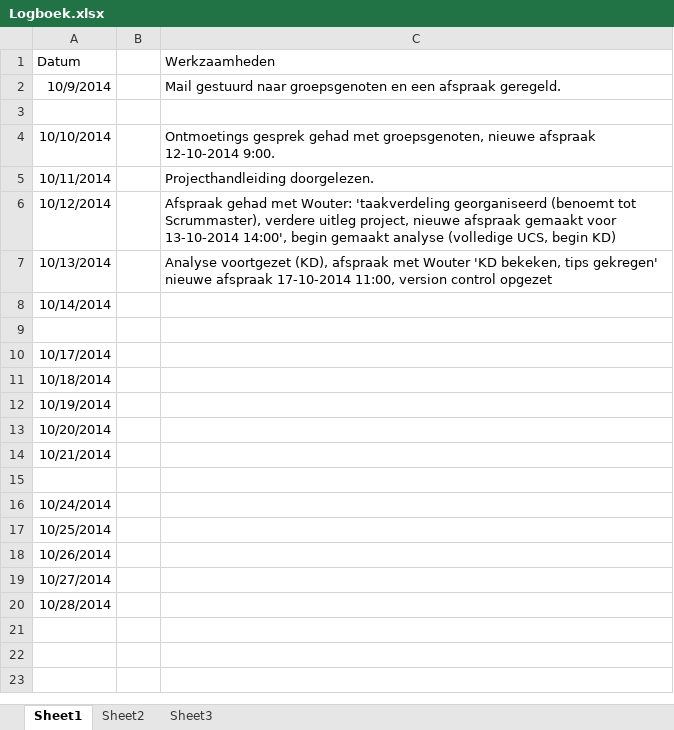
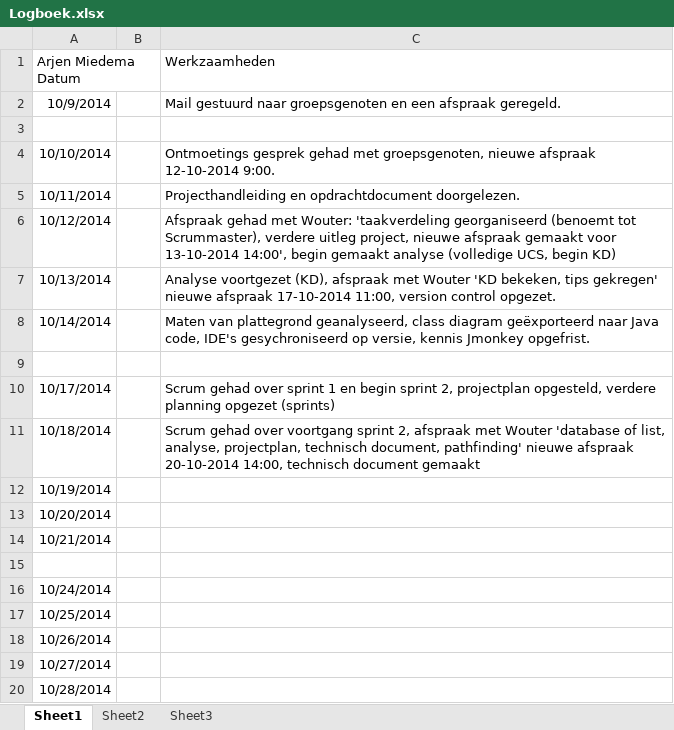
Before and after one commit to Draaky/Containing, an Excel workbook: Logboek.xlsx, sheet Sheet1, drawn as a sheet; values as stored, in another font and other column widths than the file's, no borders; the diff names each change by its address in the sheet, - before the commit and + after, or states it on an @@ line.

```diff
--- a/Logboek.xlsx (sheet Sheet1)
+++ b/Logboek.xlsx (sheet Sheet1)
-A1: Datum
+A1: Arjen Miedema Datum
-C5 (Werkzaamheden): Projecthandleiding doorgelezen.
+C5 (Werkzaamheden): Projecthandleiding en opdrachtdocument doorgelezen.
-C7 (Werkzaamheden): …version control opgezet
+C7 (Werkzaamheden): …version control opgezet.
-C8 (Werkzaamheden): (empty)
+C8 (Werkzaamheden): Maten van plattegrond geanalyseerd, class diagram geëxporteerd naar Java code, IDE's gesychroniseerd op versie, kennis Jmonkey opgefrist.
-C10 (Werkzaamheden): (empty)
+C10 (Werkzaamheden): Scrum gehad over sprint 1 en begin sprint 2, projectplan opgesteld, verdere planning opgezet (sprints)
-C11 (Werkzaamheden): (empty)
+C11 (Werkzaamheden): Scrum gehad over voortgang sprint 2, afspraak met Wouter 'database of list, analyse, projectplan, technisch document, pathfinding' nieuwe afspraak 20-10-2014 14:00, technisch document gemaakt
```
Also changed, not shown: 18 other files.
